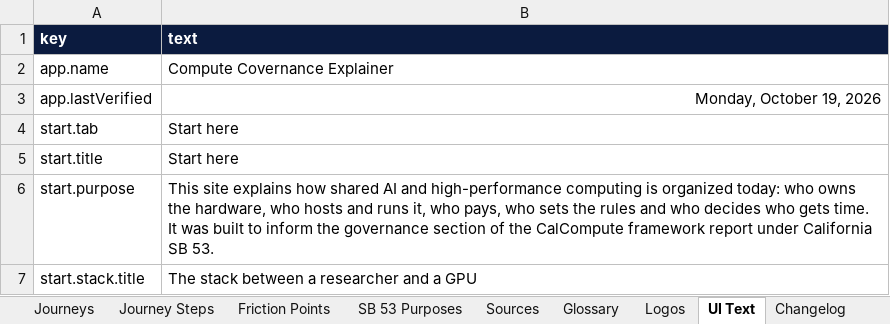
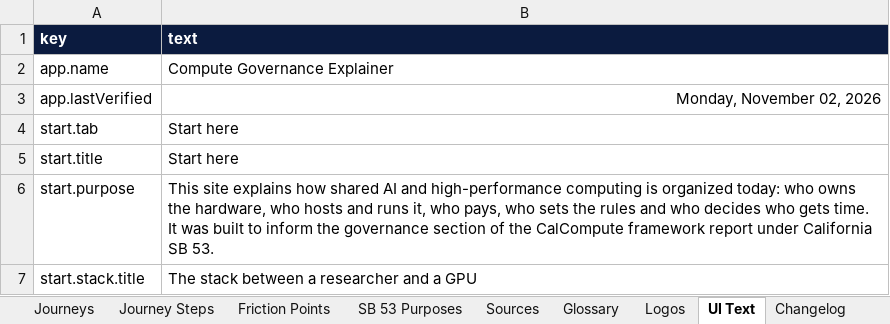
Before and after one commit to CalCompute/compute-governance-explainer, an Excel workbook: data/explorer-master.xlsx, sheet UI Text, drawn as a sheet; only a part is shown; values as stored, in another font and other column widths than the file's, no borders; the diff names each change by its address in the sheet, - before the commit and + after, or states it on an @@ line.

```diff
--- a/data/explorer-master.xlsx (sheet UI Text)
+++ b/data/explorer-master.xlsx (sheet UI Text)
-B2 (text): Compute Covernance Explainer
+B2 (text): Compute Governance Explainer
-B3 (text): Monday, October 19, 2026
+B3 (text): Monday, November 02, 2026
```
Also changed, not shown: sheet Sources, sheet Changelog, sheet Guide, 3 other files.
